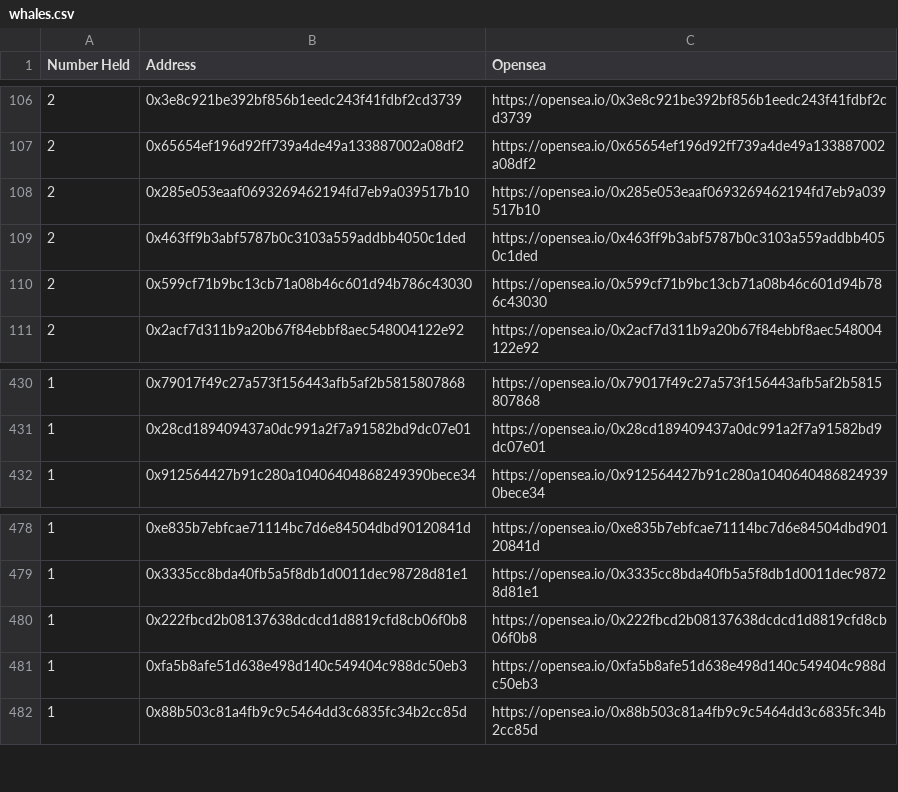
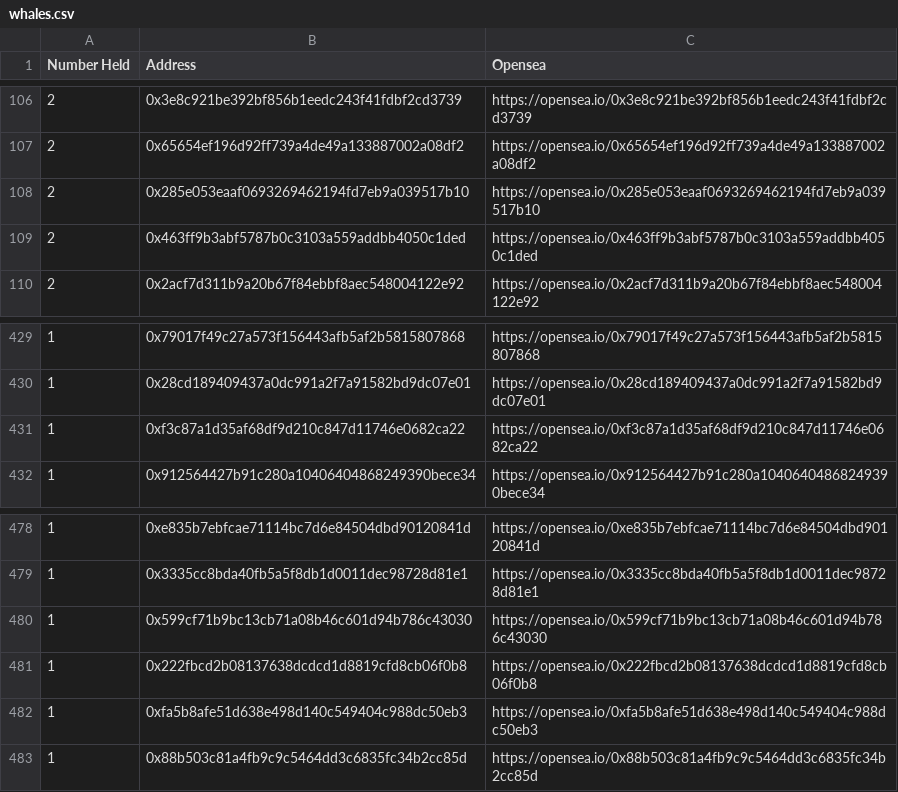
Before and after one commit to msnyder5/20kWords, a CSV file: output/999Club/whales.csv, drawn as a sheet; only a part is shown, gaps mark what is left out; removed rows and columns are numbered as before the commit, all else as after; the diff names each change by its address in the sheet, - before the commit and + after, or states it on an @@ line.

```diff
--- a/output/999Club/whales.csv
+++ b/output/999Club/whales.csv
-row 110: 2 | 0x599cf71b9bc13cb71a08b46c601d94b786c43030 | https://opensea.io/0x599cf71b9bc13cb71a08b46c601d94b786c43030
+row 431: 1 | 0xf3c87a1d35af68df9d210c847d11746e0682ca22 | https://opensea.io/0xf3c87a1d35af68df9d210c847d11746e0682ca22
+row 480: 1 | 0x599cf71b9bc13cb71a08b46c601d94b786c43030 | https://opensea.io/0x599cf71b9bc13cb71a08b46c601d94b786c43030
```
Also changed, not shown: output/20kWordClub/whales.csv, output/999Club/domains.csv, 4 other files.
